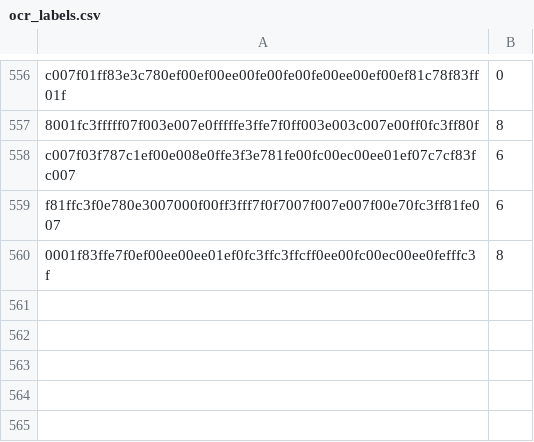
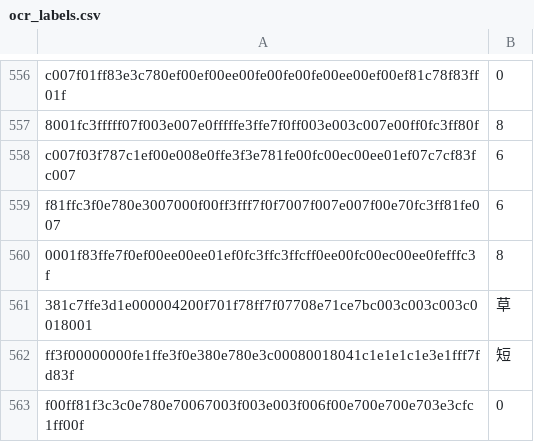
Before and after one commit to wsycarlos/auto-derby-cn, a CSV file: data/ocr_labels.csv, drawn as a sheet; only a part is shown, gaps mark what is left out; the diff names each change by its address in the sheet, - before the commit and + after, or states it on an @@ line.

Commit message:
Update Data

```diff
--- a/data/ocr_labels.csv
+++ b/data/ocr_labels.csv
+row 561: 381c7ffe3d1e000004200f701f78ff7f07708e71ce7bc003c003c003c0018001 | 草
+row 562: ff3f00000000fe1ffe3f0e380e780e3c00080018041c1e1e1c1e3e1fff7fd83f | 短
+row 563: f00ff81f3c3c0e780e70067003f003e003f006f00e700e700e703e3cfc1ff00f | 0
```
Also changed, not shown: auto_derby/data/localizations.csv, 2 other files.
